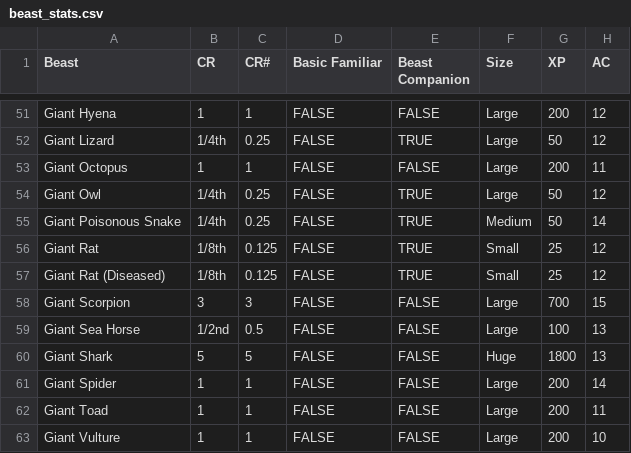
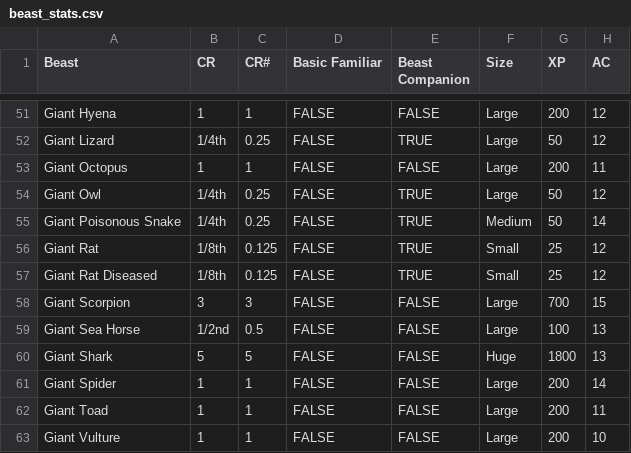
Before and after one commit to Seth-McKilla/dndtoolkit, a CSV file: src/data/beast_stats.csv, drawn as a sheet; only a part is shown, gaps mark what is left out; the diff names each change by its address in the sheet, - before the commit and + after, or states it on an @@ line.

```diff
--- a/src/data/beast_stats.csv
+++ b/src/data/beast_stats.csv
-A57 (Beast): Giant Rat (Diseased)
+A57 (Beast): Giant Rat Diseased
```
Also changed, not shown: 3 other files.
